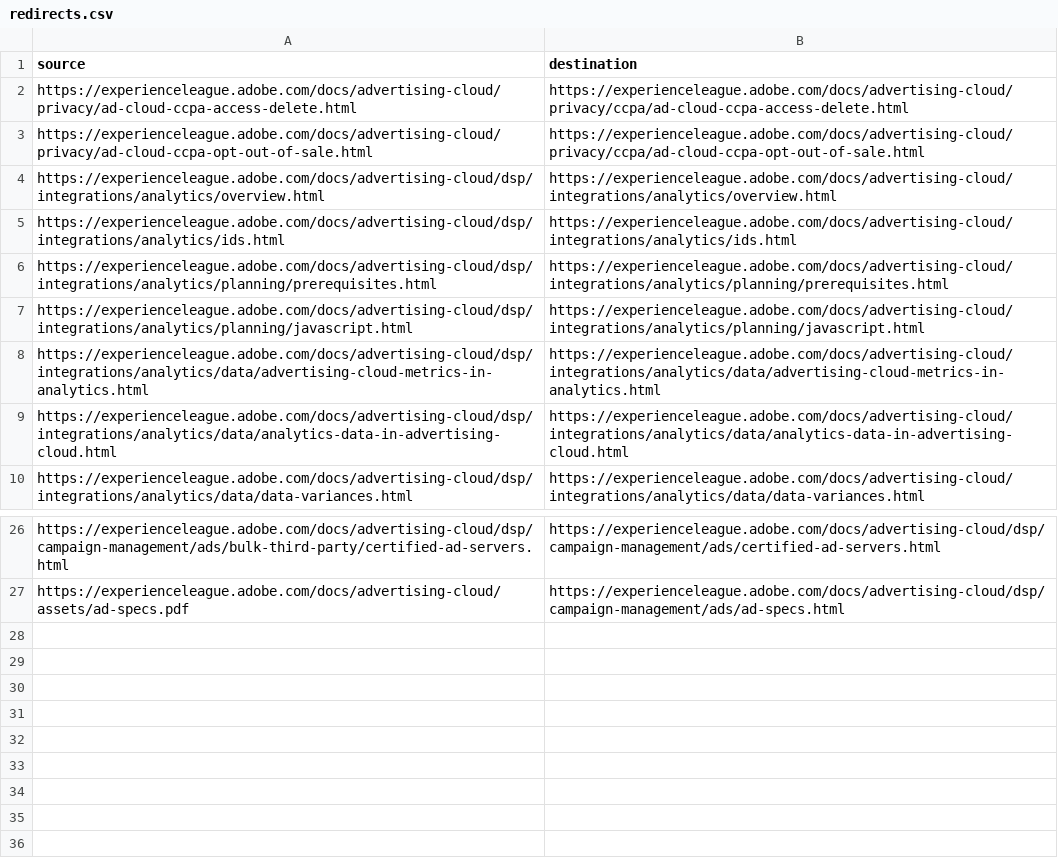
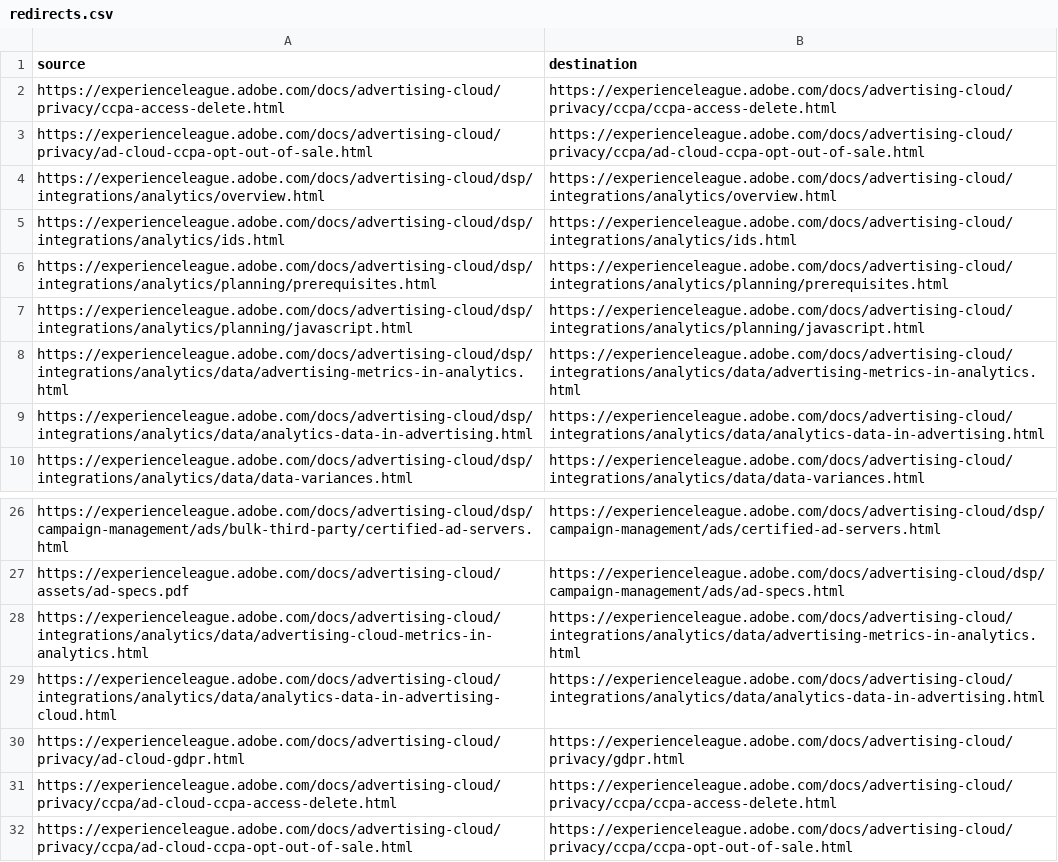
Before and after one commit to isabella232/advertising-cloud.pt-BR, a CSV file: redirects.csv, drawn as a sheet; only a part is shown, gaps mark what is left out.

Commit message:
Sync non localizable files for core commit 88cbd08a8f996153db1222b56e2d5271698956a1

```diff
--- a/redirects.csv
+++ b/redirects.csv
@@ -1,3 +1,3 @@
 source,destination
-https://experienceleague.adobe.com/docs/advertising-cloud/privacy/ad-cloud-ccpa-access-delete.html,https://experienceleague.adobe.com/docs/advertising-cloud/privacy/ccpa/ad-cloud-ccpa-access-delete.html
+https://experienceleague.adobe.com/docs/advertising-cloud/privacy/ccpa-access-delete.html,https://experienceleague.adobe.com/docs/advertising-cloud/privacy/ccpa/ccpa-access-delete.html
 https://experienceleague.adobe.com/docs/advertising-cloud/privacy/ad-cloud-ccpa-opt-out-of-sale.html,https://experienceleague.adobe.com/docs/advertising-cloud/privacy/ccpa/ad-cloud-ccpa-opt-out-of-sale.html
@@ -7,4 +7,4 @@ https://experienceleague.adobe.com/docs/advertising-cloud/dsp/integrations/analy
 https://experienceleague.adobe.com/docs/advertising-cloud/dsp/integrations/analytics/planning/javascript.html,https://experienceleague.adobe.com/docs/advertising-cloud/integrations/analytics/planning/javascript.html
-https://experienceleague.adobe.com/docs/advertising-cloud/dsp/integrations/analytics/data/advertising-cloud-metrics-in-analytics.html,https://experienceleague.adobe.com/docs/advertising-cloud/integrations/analytics/data/advertising-cloud-metrics-in-analytics.html
-https://experienceleague.adobe.com/docs/advertising-cloud/dsp/integrations/analytics/data/analytics-data-in-advertising-cloud.html,https://experienceleague.adobe.com/docs/advertising-cloud/integrations/analytics/data/analytics-data-in-advertising-cloud.html
+https://experienceleague.adobe.com/docs/advertising-cloud/dsp/integrations/analytics/data/advertising-metrics-in-analytics.html,https://experienceleague.adobe.com/docs/advertising-cloud/integrations/analytics/data/advertising-metrics-in-analytics.html
+https://experienceleague.adobe.com/docs/advertising-cloud/dsp/integrations/analytics/data/analytics-data-in-advertising.html,https://experienceleague.adobe.com/docs/advertising-cloud/integrations/analytics/data/analytics-data-in-advertising.html
 https://experienceleague.adobe.com/docs/advertising-cloud/dsp/integrations/analytics/data/data-variances.html,https://experienceleague.adobe.com/docs/advertising-cloud/integrations/analytics/data/data-variances.html
@@ -27 +27,6 @@ https://experienceleague.adobe.com/docs/advertising-cloud/dsp/campaign-managemen
 https://experienceleague.adobe.com/docs/advertising-cloud/assets/ad-specs.pdf,https://experienceleague.adobe.com/docs/advertising-cloud/dsp/campaign-management/ads/ad-specs.html
+https://experienceleague.adobe.com/docs/advertising-cloud/integrations/analytics/data/advertising-cloud-metrics-in-analytics.html, https://experienceleague.adobe.com/docs/advertising-cloud/integrations/analytics/data/advertising-metrics-in-analytics.html
+https://experienceleague.adobe.com/docs/advertising-cloud/integrations/analytics/data/analytics-data-in-advertising-cloud.html, https://experienceleague.adobe.com/docs/advertising-cloud/integrations/analytics/data/analytics-data-in-advertising.html
+https://experienceleague.adobe.com/docs/advertising-cloud/privacy/ad-cloud-gdpr.html,https://experienceleague.adobe.com/docs/advertising-cloud/privacy/gdpr.html
+https://experienceleague.adobe.com/docs/advertising-cloud/privacy/ccpa/ad-cloud-ccpa-access-delete.html,https://experienceleague.adobe.com/docs/advertising-cloud/privacy/ccpa/ccpa-access-delete.html
+https://experienceleague.adobe.com/docs/advertising-cloud/privacy/ccpa/ad-cloud-ccpa-opt-out-of-sale.html, https://experienceleague.adobe.com/docs/advertising-cloud/privacy/ccpa/ccpa-opt-out-of-sale.html
```
